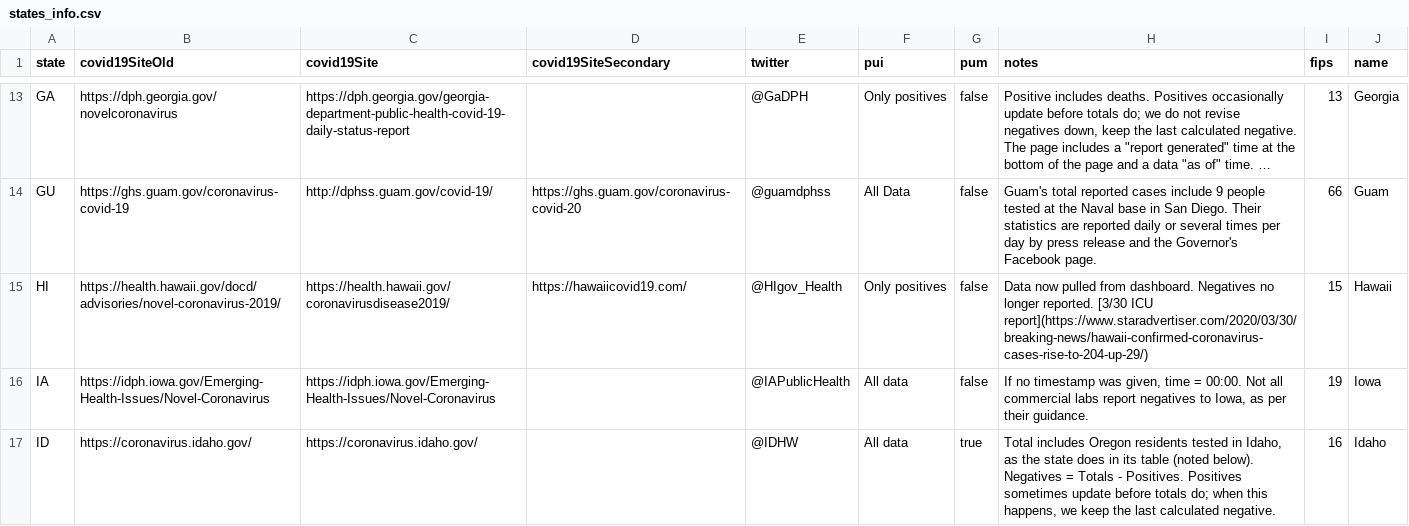
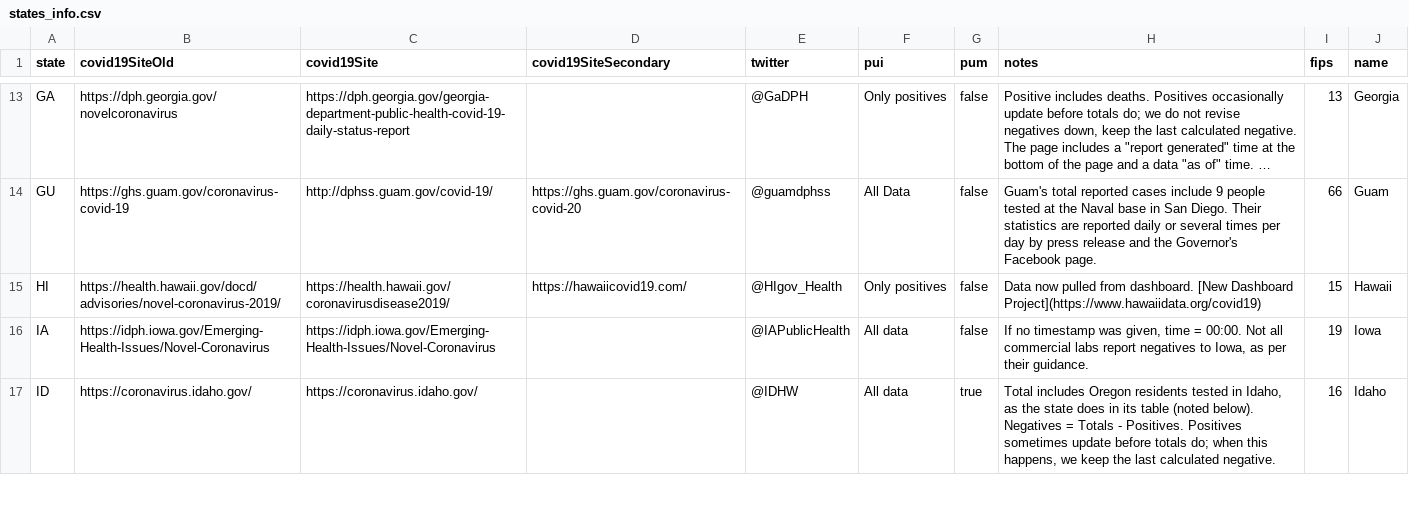
Before and after one commit to smike/covid-tracking-data, a CSV file: data/states_info.csv, drawn as a sheet; only a part is shown, gaps mark what is left out; long unchanged cells end in …; the diff covers the shown part only; the diff names each change by its address in the sheet, - before the commit and + after, or states it on an @@ line.

```diff
--- a/data/states_info.csv
+++ b/data/states_info.csv
-H15 (notes): …from dashboard. Negatives no longer reported. [3/30 ICU report](https://www.staradvertiser.com/2020/03/30/breaking-news/hawaii-confirmed-coronavirus-cases-rise-to-204-up-29/)
+H15 (notes): …from dashboard. [New Dashboard Project](https://www.hawaiidata.org/covid19)
```
Also changed, not shown: 3 edited cells elsewhere in this file, data/states_current.csv, data/states_daily_4pm_et.csv, 2 other files.
